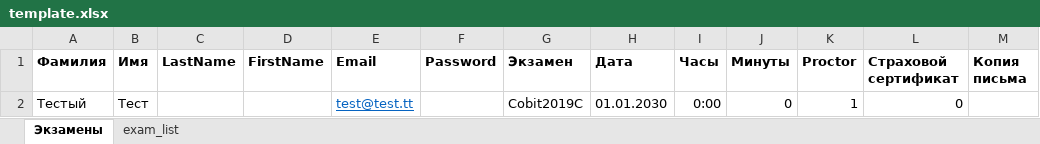
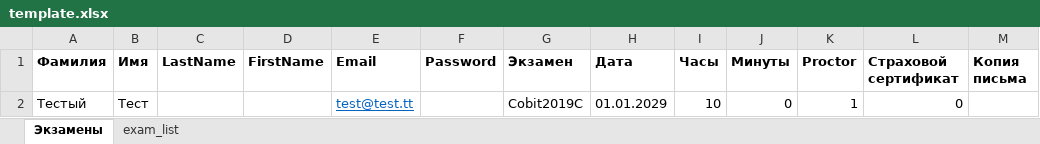
Before and after one commit to SGVp15/ite_proctor_exam_telegram_bot, an Excel workbook: data/output/template/template.xlsx, sheet Экзамены, drawn as a sheet; values as stored, in another font and other column widths than the file's, no borders; the diff names each change by its address in the sheet, - before the commit and + after, or states it on an @@ line.

```diff
--- a/data/output/template/template.xlsx (sheet Экзамены)
+++ b/data/output/template/template.xlsx (sheet Экзамены)
-H2 (Дата): 01.01.2030
+H2 (Дата): 01.01.2029
-I2 (Часы): 0:00
+I2 (Часы): 10
```
Also changed, not shown: 6 other files.
